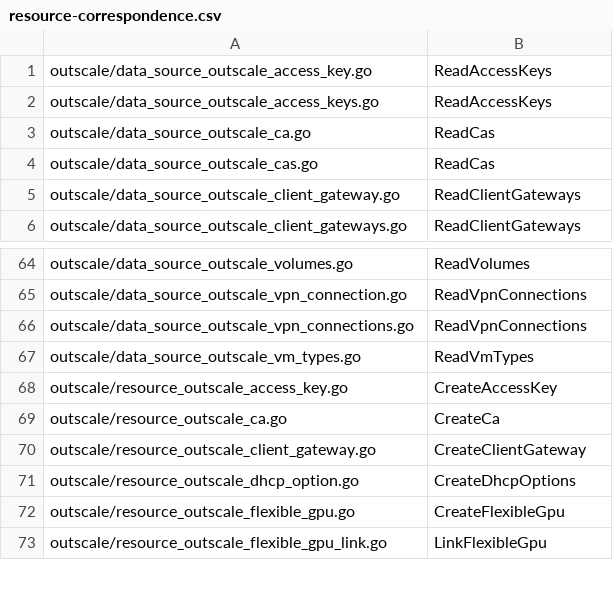
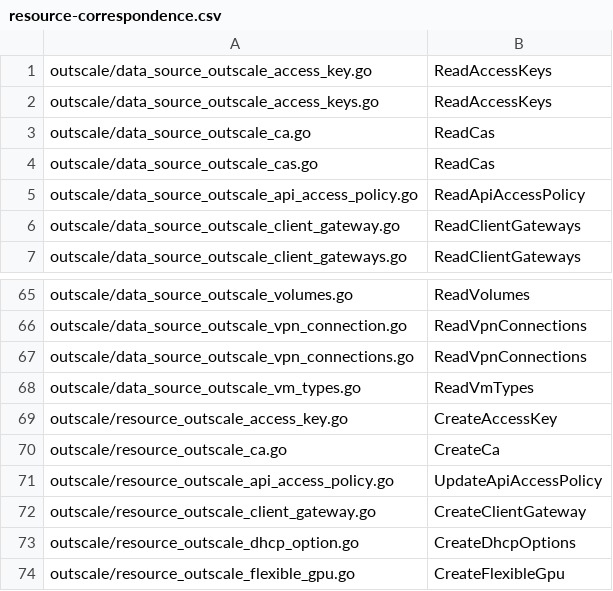
Before and after one commit to outscale/terraform-provider-outscale-doc-components, a CSV file: Content/resource-correspondence.csv, drawn as a sheet; only a part is shown, gaps mark what is left out; the shorter side is filled out with more unchanged rows; the diff names each change by its address in the sheet, - before the commit and + after, or states it on an @@ line.

```diff
--- a/Content/resource-correspondence.csv
+++ b/Content/resource-correspondence.csv
+row 5: outscale/data_source_outscale_api_access_policy.go | ReadApiAccessPolicy
+row 71: outscale/resource_outscale_api_access_policy.go | UpdateApiAccessPolicy
```
Also changed, not shown: Content/variables.csv, 3 other files.
